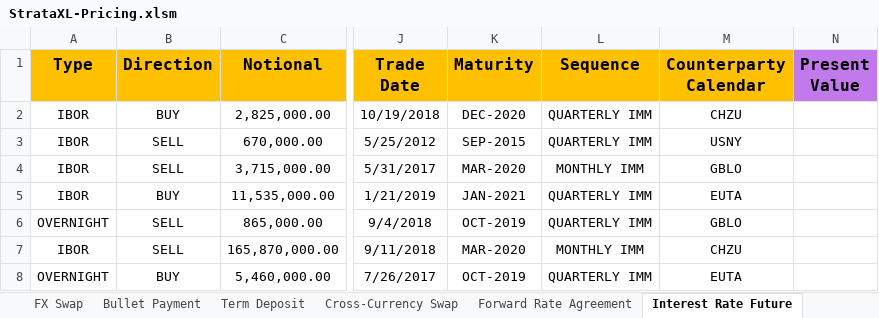
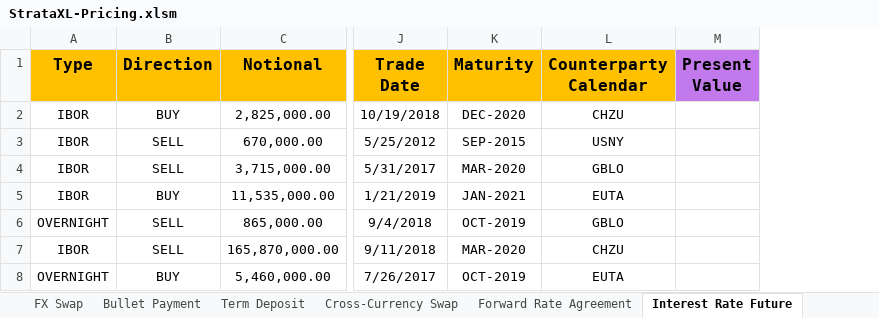
Before and after one commit to TommasoBelluzzo/StrataXL, an Excel workbook: StrataXL/StrataXL-Pricing.xlsm, sheet Interest Rate Future, drawn as a sheet; only a part is shown, gaps mark what is left out; values as stored, in another font and other column widths than the file's, no borders; charts and pictures not drawn; the diff names each change by its address in the sheet, - before the commit and + after, or states it on an @@ line.

```diff
--- a/StrataXL/StrataXL-Pricing.xlsm (sheet Interest Rate Future)
+++ b/StrataXL/StrataXL-Pricing.xlsm (sheet Interest Rate Future)
-column L (Sequence), rows 2-8: QUARTERLY IMM | QUARTERLY IMM | MONTHLY IMM | QUARTERLY IMM | QUARTERLY IMM | MONTHLY IMM | QUARTERLY IMM
```
Also changed, not shown: sheet Setup-Curves, charts or pictures, StrataXL/StrataXL-Calibration.xlsm, 10 other files.
